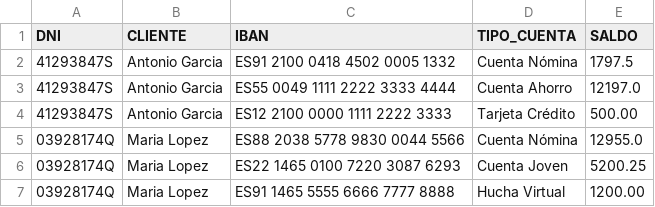
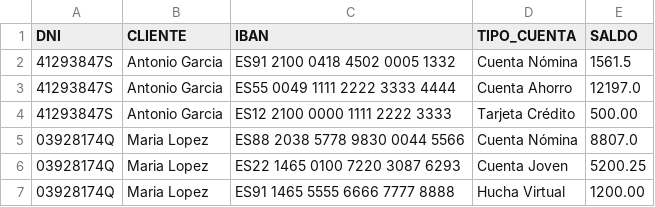
Before and after one commit to alejandrogrcprz/practica07-dap-observador-SecureBankCore, a CSV file: bank_accounts.csv, drawn as a sheet; only a part is shown.

```diff
--- a/bank_accounts.csv
+++ b/bank_accounts.csv
@@ -1,6 +1,6 @@
 DNI,CLIENTE,IBAN,TIPO_CUENTA,SALDO
-41293847S,Antonio Garcia,ES91 2100 0418 4502 0005 1332,Cuenta Nómina,1797.5
+41293847S,Antonio Garcia,ES91 2100 0418 4502 0005 1332,Cuenta Nómina,1561.5
 41293847S,Antonio Garcia,ES55 0049 1111 2222 3333 4444,Cuenta Ahorro,12197.0
 41293847S,Antonio Garcia,ES12 2100 0000 1111 2222 3333,Tarjeta Crédito,500.00
-03928174Q,Maria Lopez,ES88 2038 5778 9830 0044 5566,Cuenta Nómina,12955.0
+03928174Q,Maria Lopez,ES88 2038 5778 9830 0044 5566,Cuenta Nómina,8807.0
 03928174Q,Maria Lopez,ES22 1465 0100 7220 3087 6293,Cuenta Joven,5200.25
```
Also changed, not shown: 12 other files.
